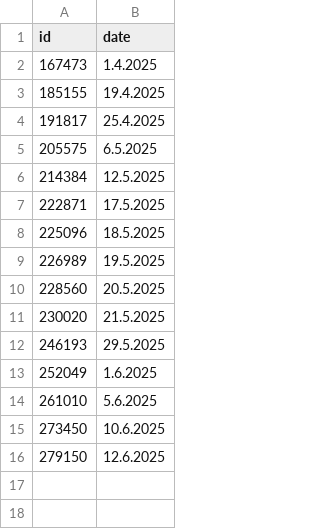
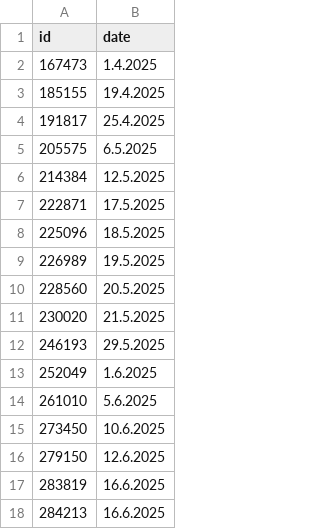
Before and after one commit to skritfan/user-growth-chart, a CSV file: data.csv, drawn as a sheet; the diff names each change by its address in the sheet, - before the commit and + after, or states it on an @@ line.

Commit message:
data.csv

```diff
--- a/data.csv
+++ b/data.csv
+row 17: 283819 | 16.6.2025
+row 18: 284213 | 16.6.2025
```
